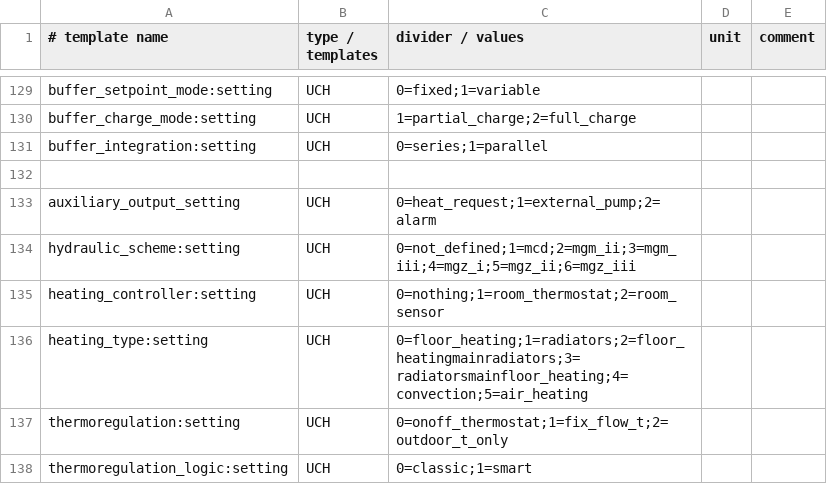
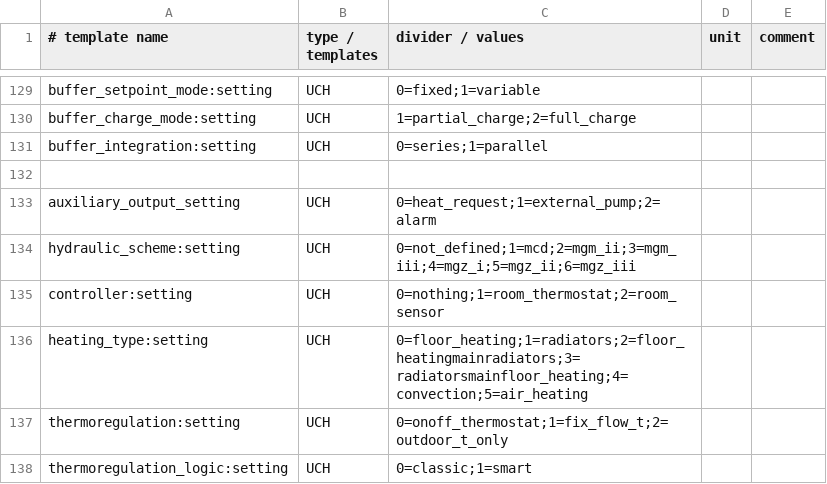
Before and after one commit to claytonn73/ariston-nimbus-ebusd, a CSV file: _templates.csv, drawn as a sheet; only a part is shown, gaps mark what is left out.

```diff
--- a/_templates.csv
+++ b/_templates.csv
@@ -134,3 +134,3 @@ auxiliary_output_setting,UCH,0=heat_request;1=external_pump;2=alarm,,
 hydraulic_scheme:setting,UCH,0=not_defined;1=mcd;2=mgm_ii;3=mgm_iii;4=mgz_i;5=mgz_ii;6=mgz_iii,,
-heating_controller:setting,UCH,0=nothing;1=room_thermostat;2=room_sensor,,
+controller:setting,UCH,0=nothing;1=room_thermostat;2=room_sensor,,
 heating_type:setting,UCH,0=floor_heating;1=radiators;2=floor_heatingmainradiators;3=radiatorsmainfloor_heating;4=convection;5=air_heating,,
```
Also changed, not shown: zone1.csv, zone2.csv, 4 other files.
